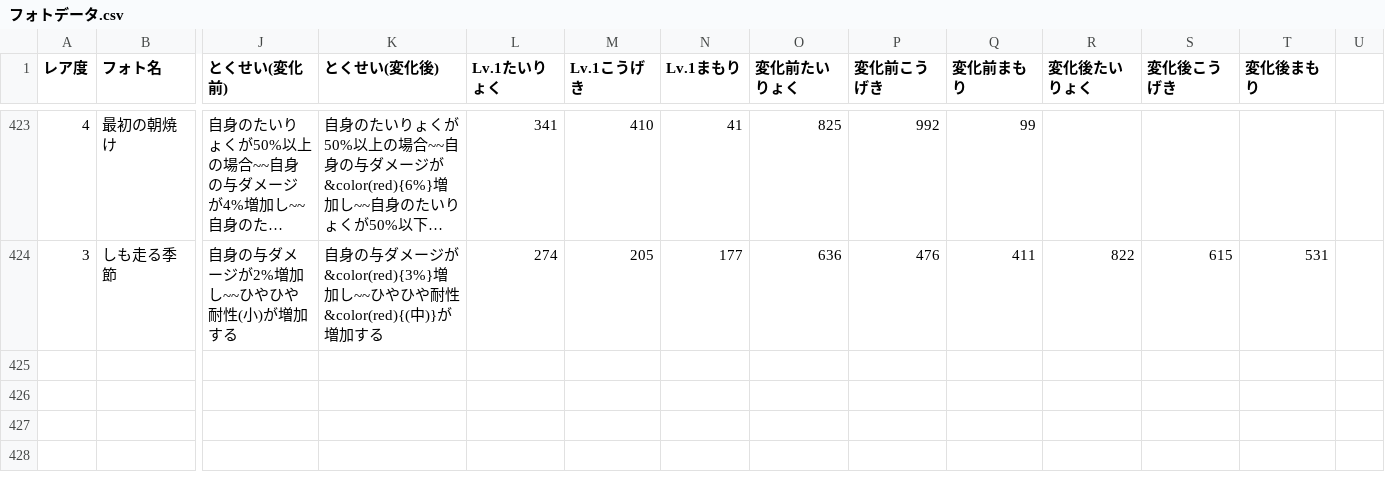
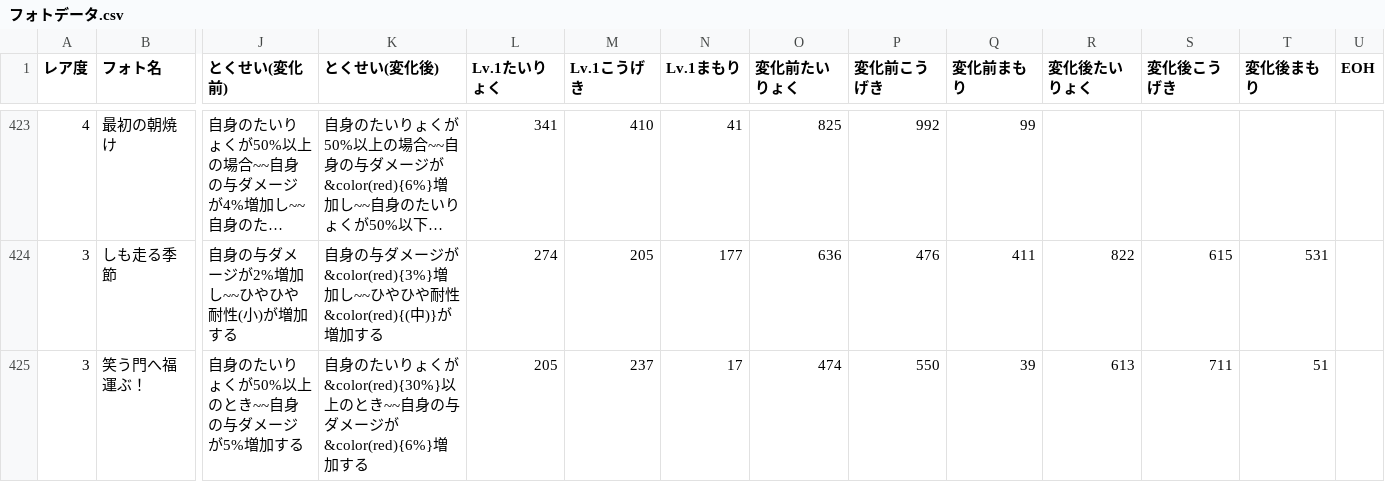
Before and after one commit to reamkf/wiki-nanodesu, a CSV file: csv/フォトデータ.csv, drawn as a sheet; only a part is shown, gaps mark what is left out; long unchanged cells end in …; rows hold the shown columns only; the diff names each change by its address in the sheet, - before the commit and + after, or states it on an @@ line.

```diff
--- a/csv/フォトデータ.csv
+++ b/csv/フォトデータ.csv
-U1: (empty)
+U1: EOH
+row 425: 3 | 笑う門へ福運ぶ！ | 自身のたいりょくが50%以上のとき~~自身の与ダメージが5%増加する | 自身のたいりょくが&color(red){30%}以上のとき~~自身の与ダメージが&color(red){6%}増加する | 205 | 237 | 17 | 474 | 550 | 39 | 613 | 711 | 51
```
Also changed, not shown: csv/スキル別フレンズ一覧.csv, csv/フレンズデータ.csv, 2 other files.
